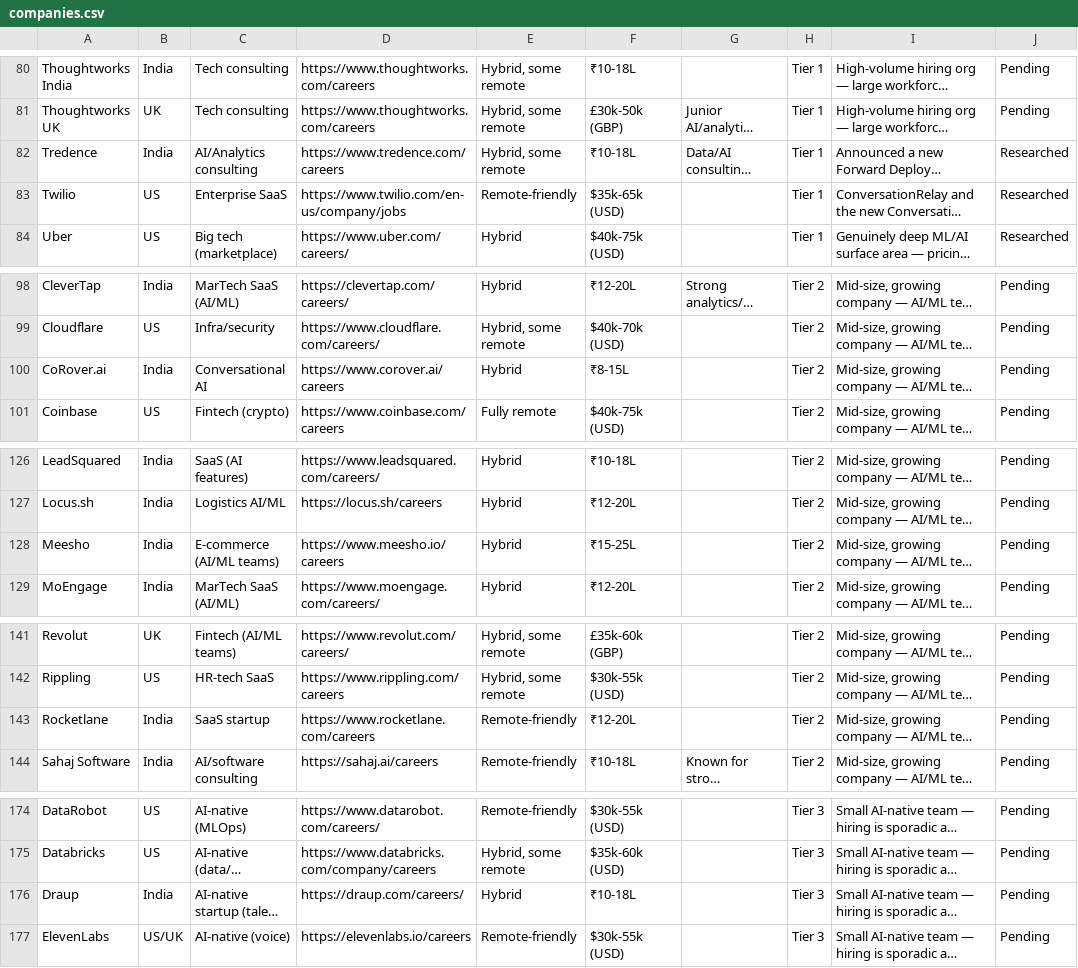
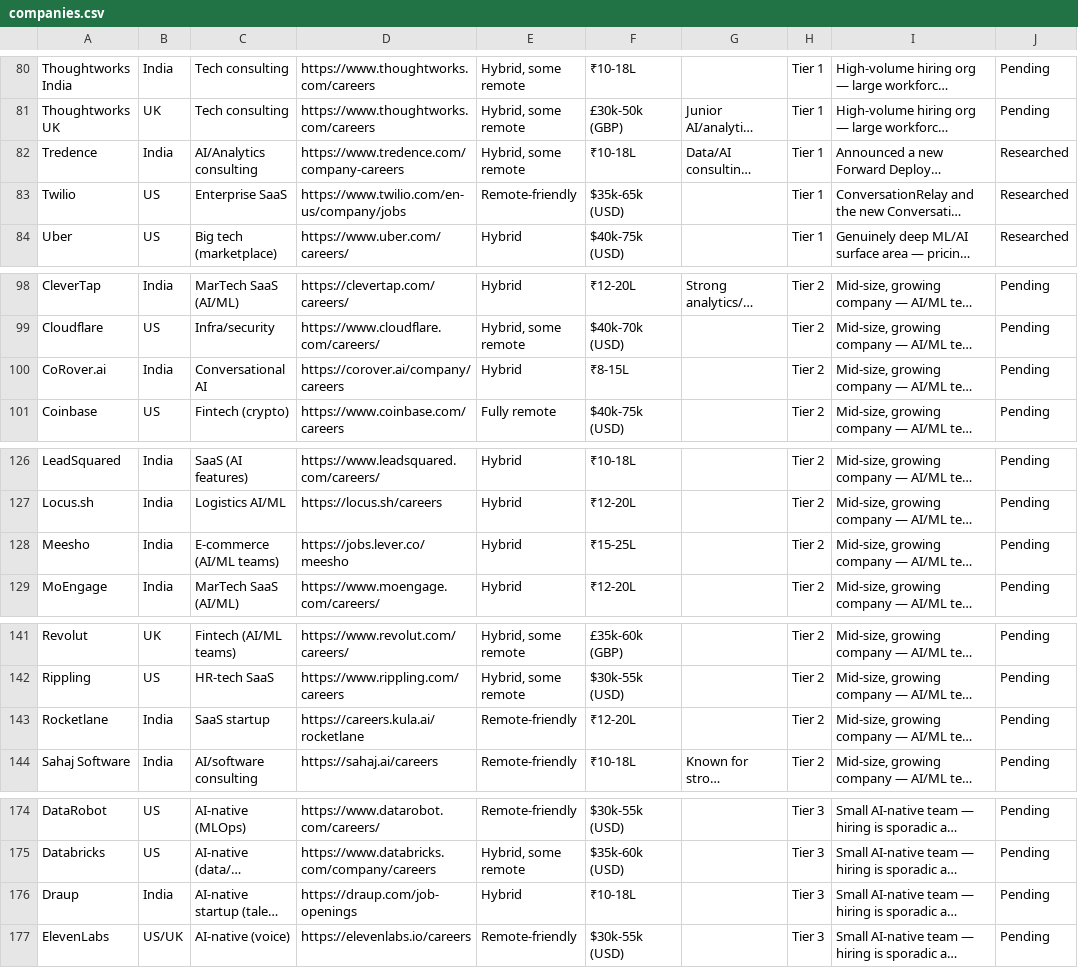
Before and after one commit to prince-kaushal01/ai-job-discovery, a CSV file: data/companies.csv, drawn as a sheet; only a part is shown, gaps mark what is left out; long unchanged cells end in …; the diff covers the shown part only; the diff names each change by its address in the sheet, - before the commit and + after, or states it on an @@ line.

```diff
--- a/data/companies.csv
+++ b/data/companies.csv
-D82: https://www.tredence.com/careers
+D82: https://www.tredence.com/company-careers
-D100: https://www.corover.ai/careers
+D100: https://corover.ai/company/careers
-D128: https://www.meesho.io/careers
+D128: https://jobs.lever.co/meesho
-D143: https://www.rocketlane.com/careers
+D143: https://careers.kula.ai/rocketlane
-D176: https://draup.com/careers/
+D176: https://draup.com/job-openings
```
Also changed, not shown: 9 edited cells elsewhere in this file, 7 other files.
